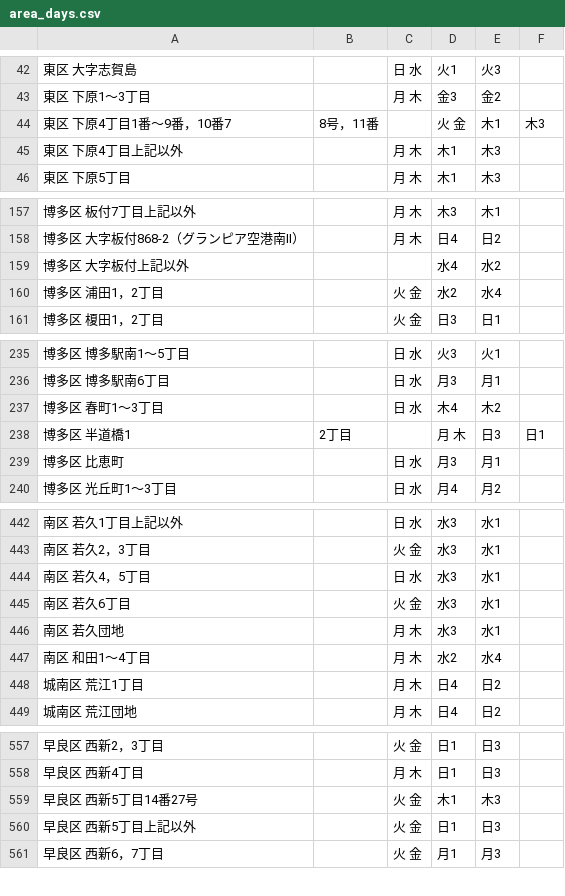
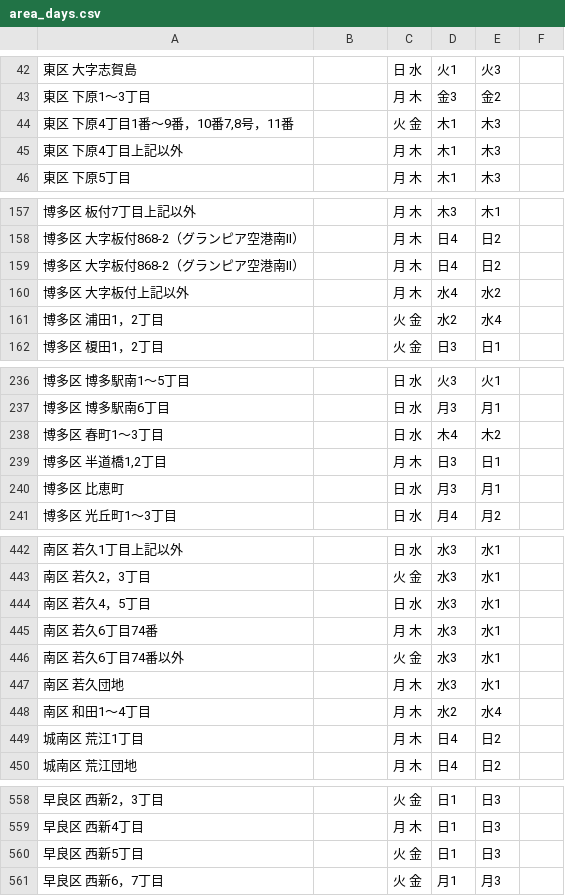
Before and after one commit to kuwayamamasayuki/5374, a CSV file: data/area_days.csv, drawn as a sheet; only a part is shown, gaps mark what is left out; the diff covers the shown part only.

Commit message:
最新の情報に更新

```diff
--- a/data/area_days.csv
+++ b/data/area_days.csv
@@ -43,3 +43,3 @@
 東区 下原1～3丁目,,月 木,金3,金2
-東区 下原4丁目1番～9番，10番7,8号，11番,,火 金,木1,木3
+"東区 下原4丁目1番～9番，10番7,8号，11番",,火 金,木1,木3
 東区 下原4丁目上記以外,,月 木,木1,木3
@@ -158,3 +158,4 @@
 博多区 大字板付868-2（グランピア空港南Ⅱ）,,月 木,日4,日2
-博多区 大字板付上記以外,,,水4,水2
+博多区 大字板付868-2（グランピア空港南Ⅱ）,,月 木,日4,日2
+博多区 大字板付上記以外,,月 木,水4,水2
 博多区 浦田1，2丁目,,火 金,水2,水4
@@ -237,3 +238,3 @@
 博多区 春町1～3丁目,,日 水,木4,木2
-博多区 半道橋1,2丁目,,月 木,日3,日1
+"博多区 半道橋1,2丁目",,月 木,日3,日1
 博多区 比恵町,,日 水,月3,月1
@@ -444,3 +444,4 @@
 南区 若久4，5丁目,,日 水,水3,水1
-南区 若久6丁目,,火 金,水3,水1
+南区 若久6丁目74番,,月 木,水3,水1
+南区 若久6丁目74番以外,,火 金,水3,水1
 南区 若久団地,,月 木,水3,水1
@@ -558,4 +559,3 @@
 早良区 西新4丁目,,月 木,日1,日3
-早良区 西新5丁目14番27号,,火 金,木1,木3
-早良区 西新5丁目上記以外,,火 金,日1,日3
+早良区 西新5丁目 ,,火 金,日1,日3
 早良区 西新6，7丁目,,火 金,月1,月3
```
Also changed, not shown: 1 removed row and 10 edited cells elsewhere in this file.
